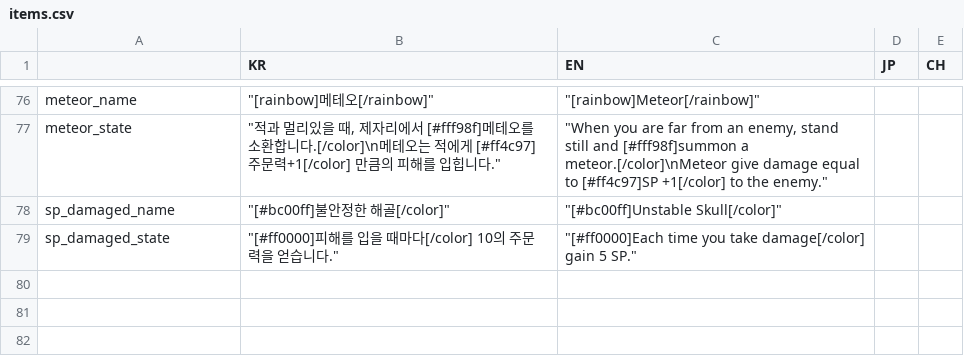
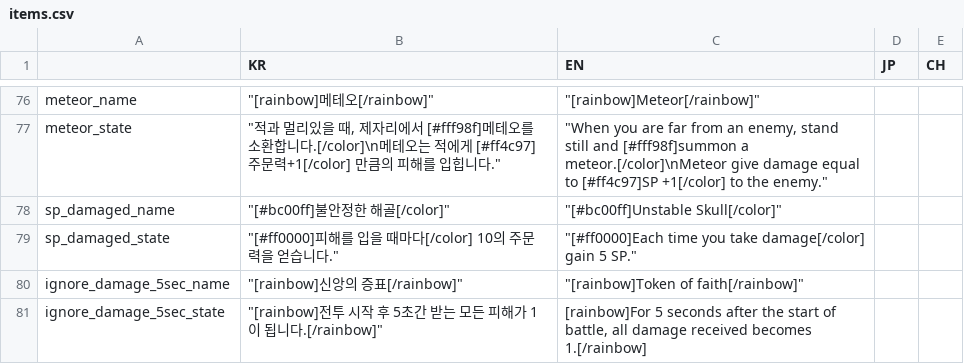
Before and after one commit to MatthewStone218/item_deck_building, a CSV file: item_deck_building/datafiles/items.csv, drawn as a sheet; only a part is shown, gaps mark what is left out.

```diff
--- a/item_deck_building/datafiles/items.csv
+++ b/item_deck_building/datafiles/items.csv
@@ -79 +79,3 @@ sp_damaged_name,"""[#bc00ff]불안정한 해골[/color]""","""[#bc00ff]Unstable
 sp_damaged_state,"""[#ff0000]피해를 입을 때마다[/color] 10의 주문력을 얻습니다.""","""[#ff0000]Each time you take damage[/color] gain 5 SP.""",,
+ignore_damage_5sec_name,"""[rainbow]신앙의 증표[/rainbow]""","""[rainbow]Token of faith[/rainbow]""",,
+ignore_damage_5sec_state,"""[rainbow]전투 시작 후 5초간 받는 모든 피해가 1이 됩니다.[/rainbow]""","[rainbow]For 5 seconds after the start of battle, all damage received becomes 1.[/rainbow]",,
```
Also changed, not shown: 14 other files.
